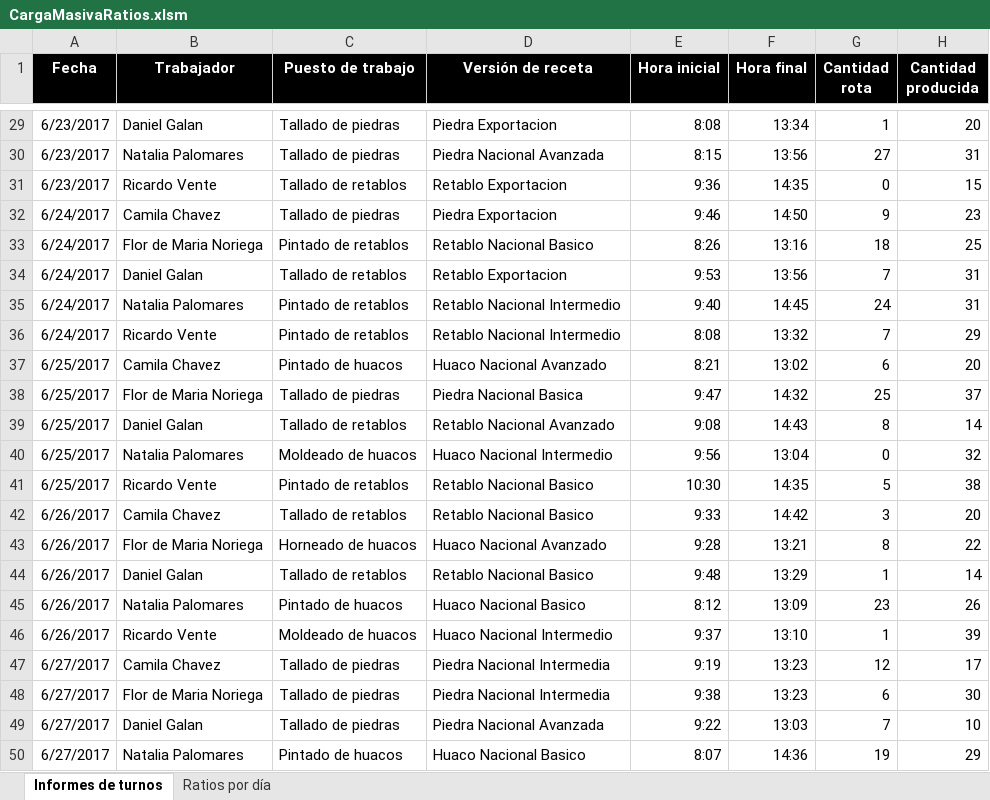
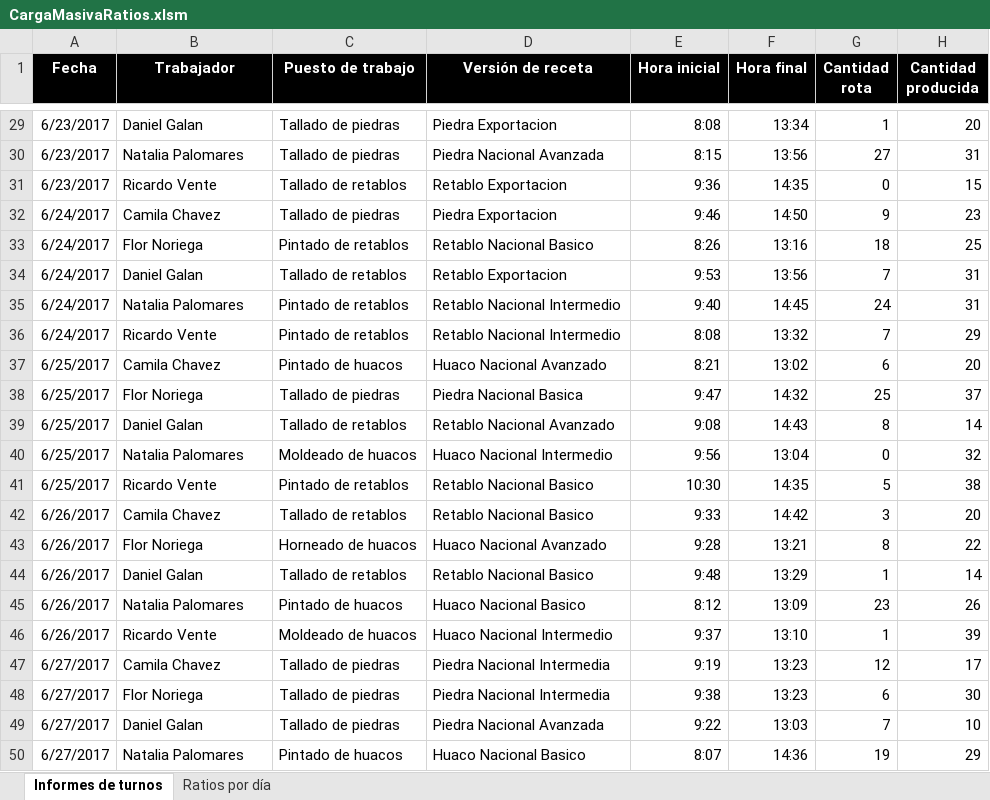
Before and after one commit to jariasga/VisiblesTeam, an Excel workbook: CargaMasivaRatios.xlsm, sheet Informes de turnos, drawn as a sheet; only a part is shown, gaps mark what is left out; values as stored, in another font and other column widths than the file's, no borders; charts and pictures not drawn; the diff covers the shown part only; the diff names each change by its address in the sheet, - before the commit and + after, or states it on an @@ line.

```diff
--- a/CargaMasivaRatios.xlsm (sheet Informes de turnos)
+++ b/CargaMasivaRatios.xlsm (sheet Informes de turnos)
-B33 (Trabajador): Flor de Maria Noriega
+B33 (Trabajador): Flor Noriega
-B38 (Trabajador): Flor de Maria Noriega
+B38 (Trabajador): Flor Noriega
-B43 (Trabajador): Flor de Maria Noriega
+B43 (Trabajador): Flor Noriega
-B48 (Trabajador): Flor de Maria Noriega
+B48 (Trabajador): Flor Noriega
```
Also changed, not shown: 6 edited cells elsewhere in this sheet, 8 other files.
